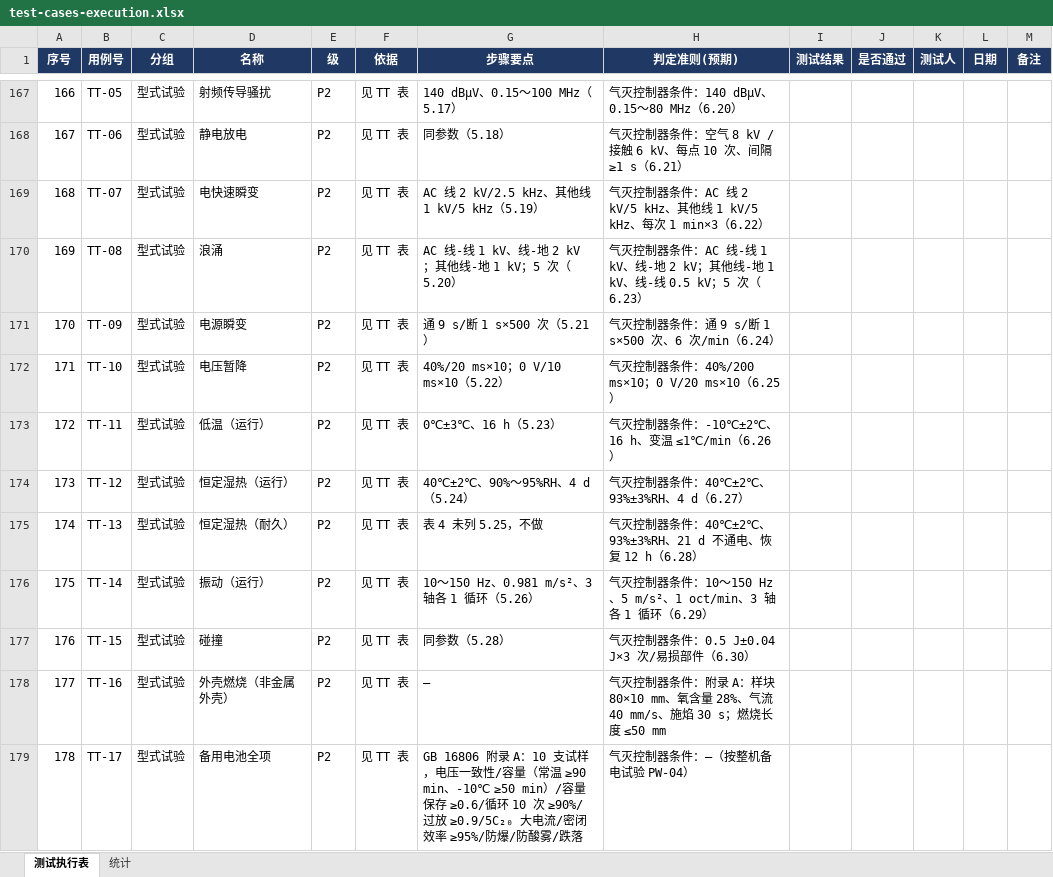
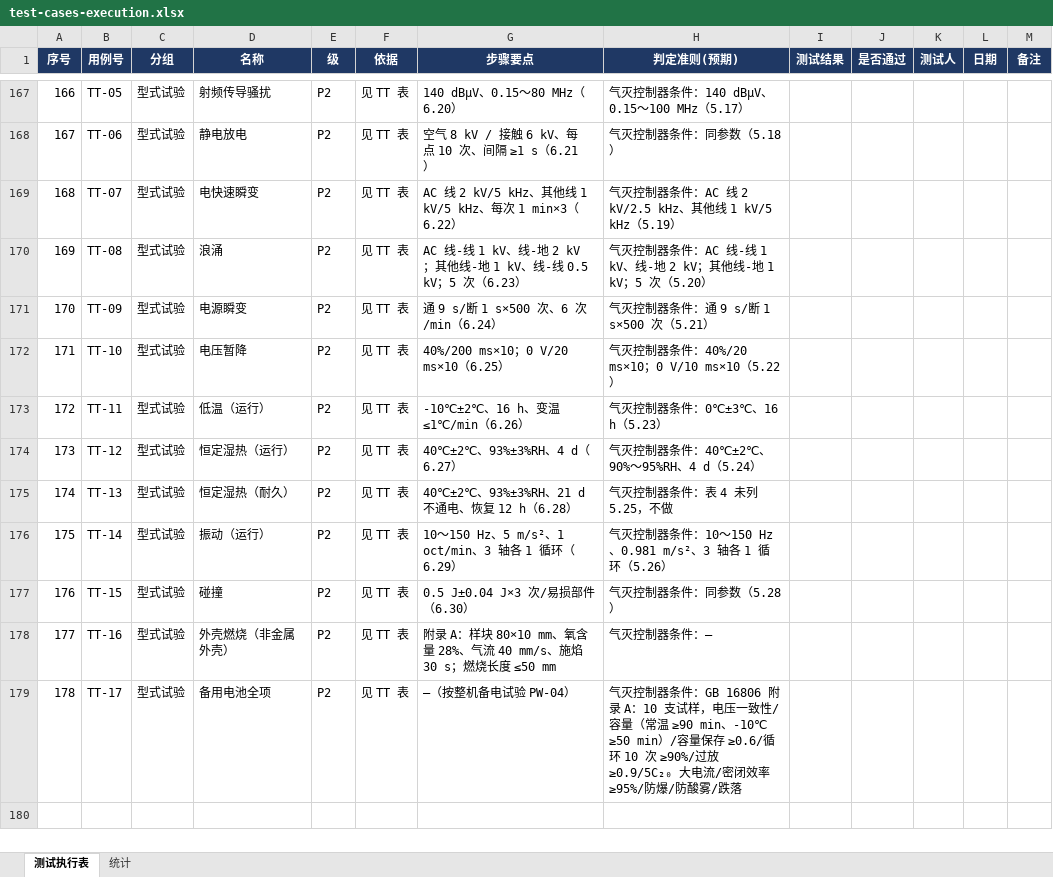
Before and after one commit to superWill/AI, an Excel workbook: embedded-gateway/fire-alarm/docs/testing/test-cases-execution.xlsx, sheet 测试执行表, drawn as a sheet; only a part is shown, gaps mark what is left out; values as stored, in another font and other column widths than the file's, no borders; conditional formats not drawn; the diff covers the shown part only; the diff names each change by its address in the sheet, - before the commit and + after, or states it on an @@ line.

```diff
--- a/embedded-gateway/fire-alarm/docs/testing/test-cases-execution.xlsx (sheet 测试执行表)
+++ b/embedded-gateway/fire-alarm/docs/testing/test-cases-execution.xlsx (sheet 测试执行表)
-G167 (步骤要点): 140 dBμV、0.15～100 MHz（5.17）
+G167 (步骤要点): 140 dBμV、0.15～80 MHz（6.20）
-H167 (判定准则(预期)): 气灭控制器条件：140 dBμV、0.15～80 MHz（6.20）
+H167 (判定准则(预期)): 气灭控制器条件：140 dBμV、0.15～100 MHz（5.17）
-G168 (步骤要点): 同参数（5.18）
+G168 (步骤要点): 空气 8 kV / 接触 6 kV、每点 10 次、间隔 ≥1 s（6.21）
-H168 (判定准则(预期)): 气灭控制器条件：空气 8 kV / 接触 6 kV、每点 10 次、间隔 ≥1 s（6.21）
+H168 (判定准则(预期)): 气灭控制器条件：同参数（5.18）
-G169 (步骤要点): AC 线 2 kV/2.5 kHz、其他线 1 kV/5 kHz（5.19）
+G169 (步骤要点): AC 线 2 kV/5 kHz、其他线 1 kV/5 kHz、每次 1 min×3（6.22）
-H169 (判定准则(预期)): …AC 线 2 kV/5 kHz、其他线 1 kV/5 kHz、每次 1 min×3（6.22）
+H169 (判定准则(预期)): …AC 线 2 kV/2.5 kHz、其他线 1 kV/5 kHz（5.19）
-G170 (步骤要点): …地 1 kV；5 次（5.20）
+G170 (步骤要点): …地 1 kV、线-线 0.5 kV；5 次（6.23）
-H170 (判定准则(预期)): …地 1 kV、线-线 0.5 kV；5 次（6.23）
+H170 (判定准则(预期)): …地 1 kV；5 次（5.20）
-G171 (步骤要点): 通 9 s/断 1 s×500 次（5.21）
+G171 (步骤要点): 通 9 s/断 1 s×500 次、6 次/min（6.24）
-H171 (判定准则(预期)): 气灭控制器条件：通 9 s/断 1 s×500 次、6 次/min（6.24）
+H171 (判定准则(预期)): 气灭控制器条件：通 9 s/断 1 s×500 次（5.21）
-G172 (步骤要点): 40%/20 ms×10；0 V/10 ms×10（5.22）
+G172 (步骤要点): 40%/200 ms×10；0 V/20 ms×10（6.25）
-H172 (判定准则(预期)): 气灭控制器条件：40%/200 ms×10；0 V/20 ms×10（6.25）
+H172 (判定准则(预期)): 气灭控制器条件：40%/20 ms×10；0 V/10 ms×10（5.22）
-G173 (步骤要点): 0℃±3℃、16 h（5.23）
+G173 (步骤要点): -10℃±2℃、16 h、变温 ≤1℃/min（6.26）
-H173 (判定准则(预期)): 气灭控制器条件：-10℃±2℃、16 h、变温 ≤1℃/min（6.26）
+H173 (判定准则(预期)): 气灭控制器条件：0℃±3℃、16 h（5.23）
-G174 (步骤要点): 40℃±2℃、90%～95%RH、4 d（5.24）
+G174 (步骤要点): 40℃±2℃、93%±3%RH、4 d（6.27）
-H174 (判定准则(预期)): 气灭控制器条件：40℃±2℃、93%±3%RH、4 d（6.27）
+H174 (判定准则(预期)): 气灭控制器条件：40℃±2℃、90%～95%RH、4 d（5.24）
-G175 (步骤要点): 表 4 未列 5.25，不做
+G175 (步骤要点): 40℃±2℃、93%±3%RH、21 d 不通电、恢复 12 h（6.28）
-H175 (判定准则(预期)): 气灭控制器条件：40℃±2℃、93%±3%RH、21 d 不通电、恢复 12 h（6.28）
+H175 (判定准则(预期)): 气灭控制器条件：表 4 未列 5.25，不做
-G176 (步骤要点): 10～150 Hz、0.981 m/s²、3 轴各 1 循环（5.26）
+G176 (步骤要点): 10～150 Hz、5 m/s²、1 oct/min、3 轴各 1 循环（6.29）
-H176 (判定准则(预期)): …～150 Hz、5 m/s²、1 oct/min、3 轴各 1 循环（6.29）
+H176 (判定准则(预期)): …～150 Hz、0.981 m/s²、3 轴各 1 循环（5.26）
-G177 (步骤要点): 同参数（5.28）
+G177 (步骤要点): 0.5 J±0.04 J×3 次/易损部件（6.30）
-H177 (判定准则(预期)): 气灭控制器条件：0.5 J±0.04 J×3 次/易损部件（6.30）
+H177 (判定准则(预期)): 气灭控制器条件：同参数（5.28）
-G178 (步骤要点): —
+G178 (步骤要点): 附录 A：样块 80×10 mm、氧含量 28%、气流 40 mm/s、施焰 30 s；燃烧长度 ≤50 mm
-H178 (判定准则(预期)): 气灭控制器条件：附录 A：样块 80×10 mm、氧含量 28%、气流 40 mm/s、施焰 30 s；燃烧长度 ≤50 mm
+H178 (判定准则(预期)): 气灭控制器条件：—
-G179 (步骤要点): GB 16806 附录 A：10 支试样，电压一致性/容量（常温 ≥90 min、-10℃ ≥50 min）/容量保存 ≥0.6/循环 10 次 ≥90%/过放 ≥0.9/5C₂₀ 大电流/密闭效率 ≥95%/防爆/防酸雾/跌落
+G179 (步骤要点): —（按整机备电试验 PW-04）
-H179 (判定准则(预期)): …器条件：—（按整机备电试验 PW-04）
+H179 (判定准则(预期)): …器条件：GB 16806 附录 A：10 支试样，电压一致性/容量（常温 ≥90 min、-10℃ ≥50 min）/容量保存 ≥0.6/循环 10 次 ≥90%/过放 ≥0.9/5C₂₀ 大电流/密闭效率 ≥95%/防爆/防酸雾/跌落
```
Also changed, not shown: 32 edited cells elsewhere in this sheet, 2 other files.
